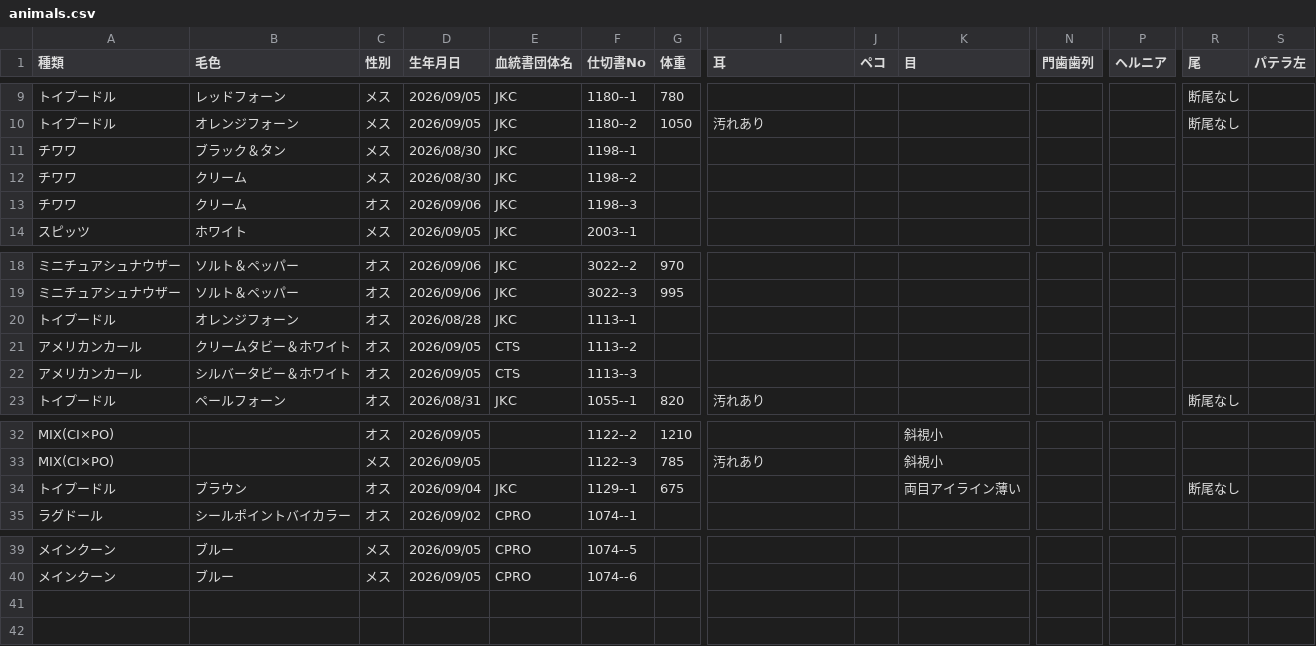
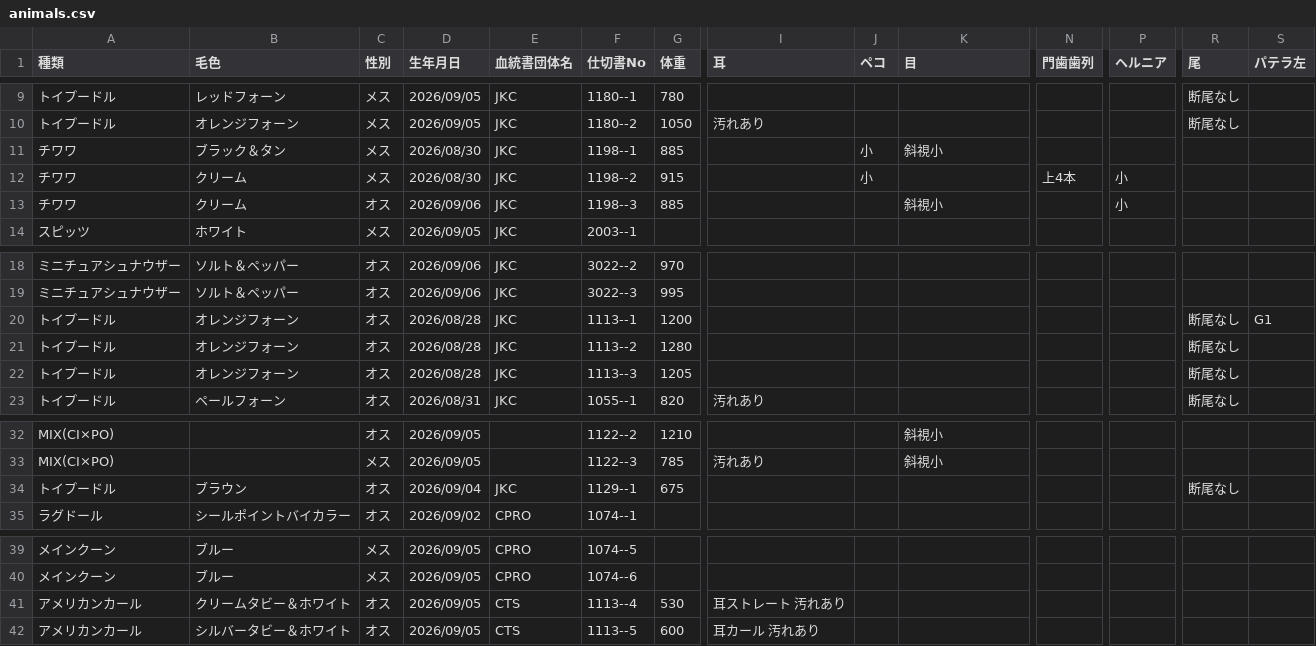
Before and after one commit to hkd-petpark/auction-catalog, a CSV file: animals.csv, drawn as a sheet; only a part is shown, gaps mark what is left out; removed rows and columns are numbered as before the commit, all else as after; rows hold the shown columns only; the diff names each change by its address in the sheet, - before the commit and + after, or states it on an @@ line.

Commit message:
Add files via upload

```diff
--- a/animals.csv
+++ b/animals.csv
-G11 (体重): (empty)
+G11 (体重): 885
-J11:J12 (ペコ): (empty)
+J11:J12 (ペコ): 小
-K11 (目): (empty)
+K11 (目): 斜視小
-G12 (体重): (empty)
+G12 (体重): 915
-N12 (門歯歯列): (empty)
+N12 (門歯歯列): 上4本
-P12:P13 (ヘルニア): (empty)
+P12:P13 (ヘルニア): 小
-G13 (体重): (empty)
+G13 (体重): 885
-K13 (目): (empty)
+K13 (目): 斜視小
+row 20: トイプードル | オレンジフォーン | オス | 2026/08/28 | JKC | 1113--1 | 1200 |  |  |  |  |  | 断尾なし | G1
-F21 (仕切書No): 1113--1
+F21 (仕切書No): 1113--2
-G21 (体重): (empty)
+G21 (体重): 1280
-R21 (尾): (empty)
+R21 (尾): 断尾なし
-row 21: アメリカンカール | クリームタビー＆ホワイト | オス | 2026/09/05 | CTS | 1113--2
-row 22: アメリカンカール | シルバータビー＆ホワイト | オス | 2026/09/05 | CTS | 1113--3
+row 22: トイプードル | オレンジフォーン | オス | 2026/08/28 | JKC | 1113--3 | 1205 |  |  |  |  |  | 断尾なし
-K34 (目): 両目アイライン薄い
+K34 (目): (empty)
+row 41: アメリカンカール | クリームタビー＆ホワイト | オス | 2026/09/05 | CTS | 1113--4 | 530 | 耳ストレート 汚れあり
+row 42: アメリカンカール | シルバータビー＆ホワイト | オス | 2026/09/05 | CTS | 1113--5 | 600 | 耳カール 汚れあり
```
